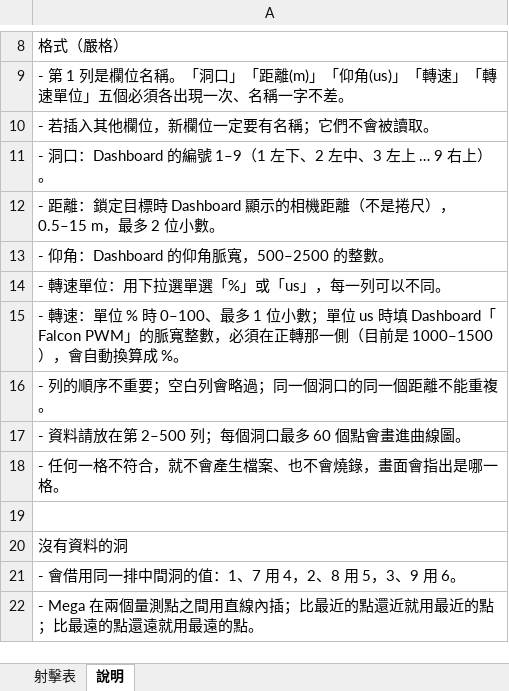
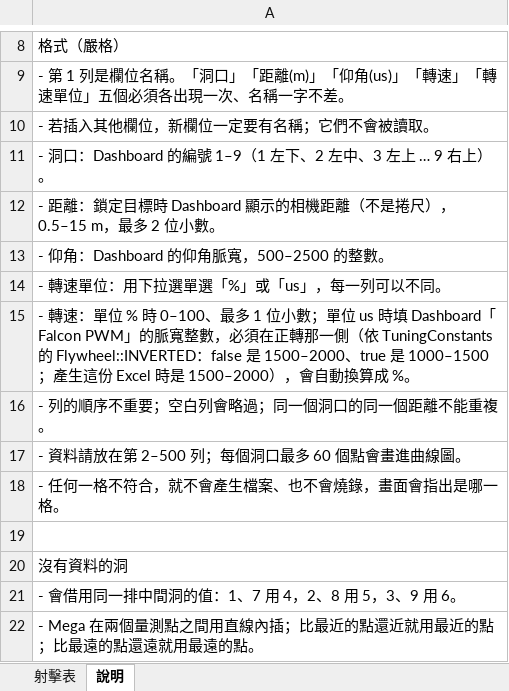
Before and after one commit to YXYang960102/TEL-Robot-2026, an Excel workbook: tools/shot_table/shot_table.xlsx, sheet 說明, drawn as a sheet; only a part is shown, gaps mark what is left out; values as stored, in another font and other column widths than the file's, no borders; the diff names each change by its address in the sheet, - before the commit and + after, or states it on an @@ line.

```diff
--- a/tools/shot_table/shot_table.xlsx (sheet 說明)
+++ b/tools/shot_table/shot_table.xlsx (sheet 說明)
-A15: …那一側（目前是 1000–1500），會自…
+A15: …那一側（依 TuningConstants 的 Flywheel::INVERTED：false 是 1500–2000、true 是 1000–1500；產生這份 Excel 時是 1500–2000），會自…
```
Also changed, not shown: 7 other files.
